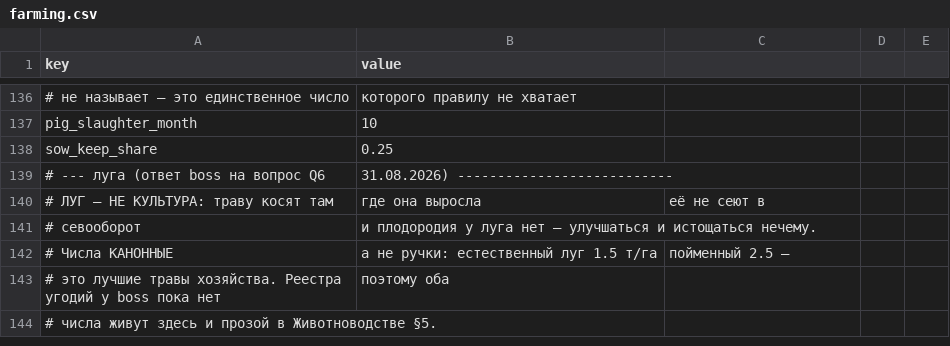
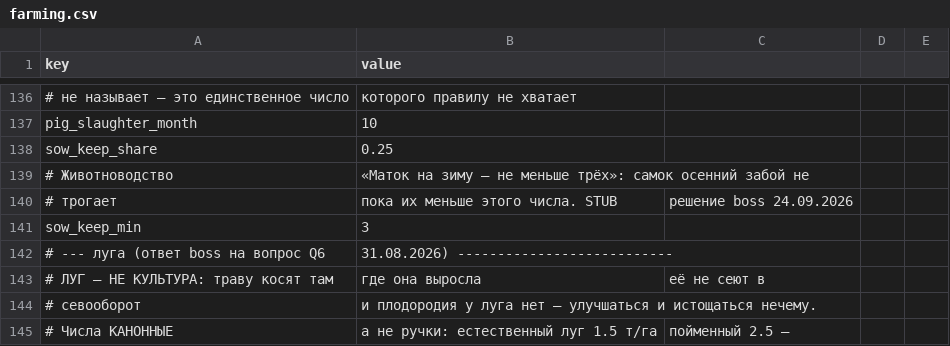
Before and after one commit to algb006/kolkhoz_root, a CSV file: tables/farming.csv, drawn as a sheet; only a part is shown, gaps mark what is left out; the shorter side is filled out with more unchanged rows; the diff names each change by its address in the sheet, - before the commit and + after, or states it on an @@ line.

```diff
--- a/tables/farming.csv
+++ b/tables/farming.csv
+row 139: # Животноводство | «Маток на зиму — не меньше трёх»: самок осенний забой не
+row 140: # трогает | пока их меньше этого числа. STUB | решение boss 24.09.2026
+row 141: sow_keep_min | 3
```
Also changed, not shown: 5 other files.
